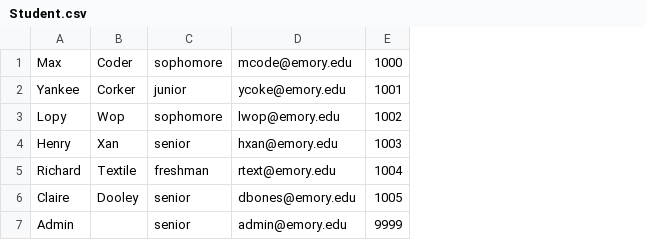
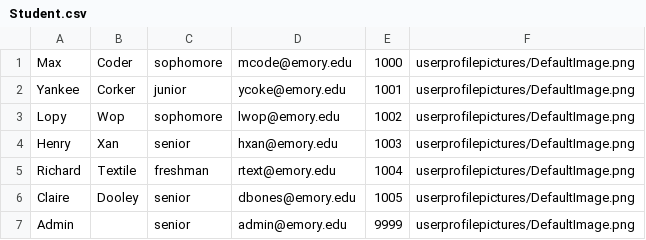
Before and after one commit to ShayanJiwani/EagleEvents, a CSV file: Database SQL files/Student.csv, drawn as a sheet; the diff names each change by its address in the sheet, - before the commit and + after, or states it on an @@ line.

Commit message:
Got image bucket working

```diff
--- a/Database SQL files/Student.csv
+++ b/Database SQL files/Student.csv
+column F, rows 1-7: all userprofilepictures/DefaultImage.png
```
Also changed, not shown: 12 other files.
